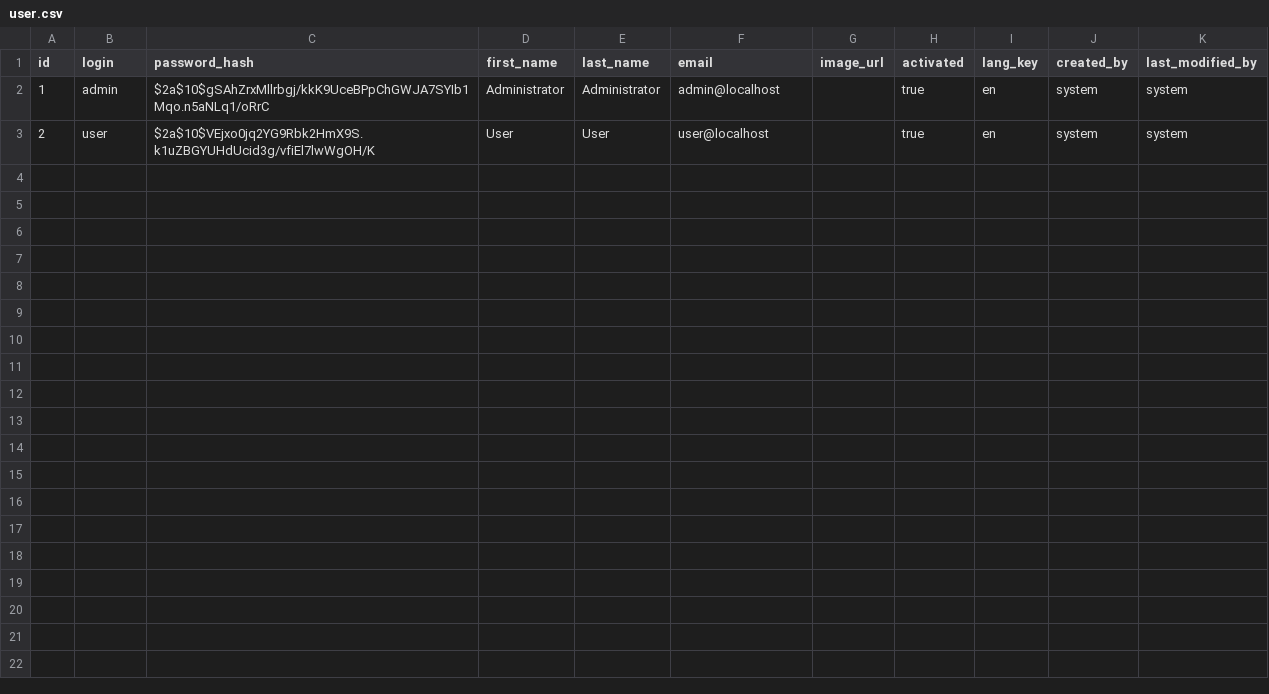
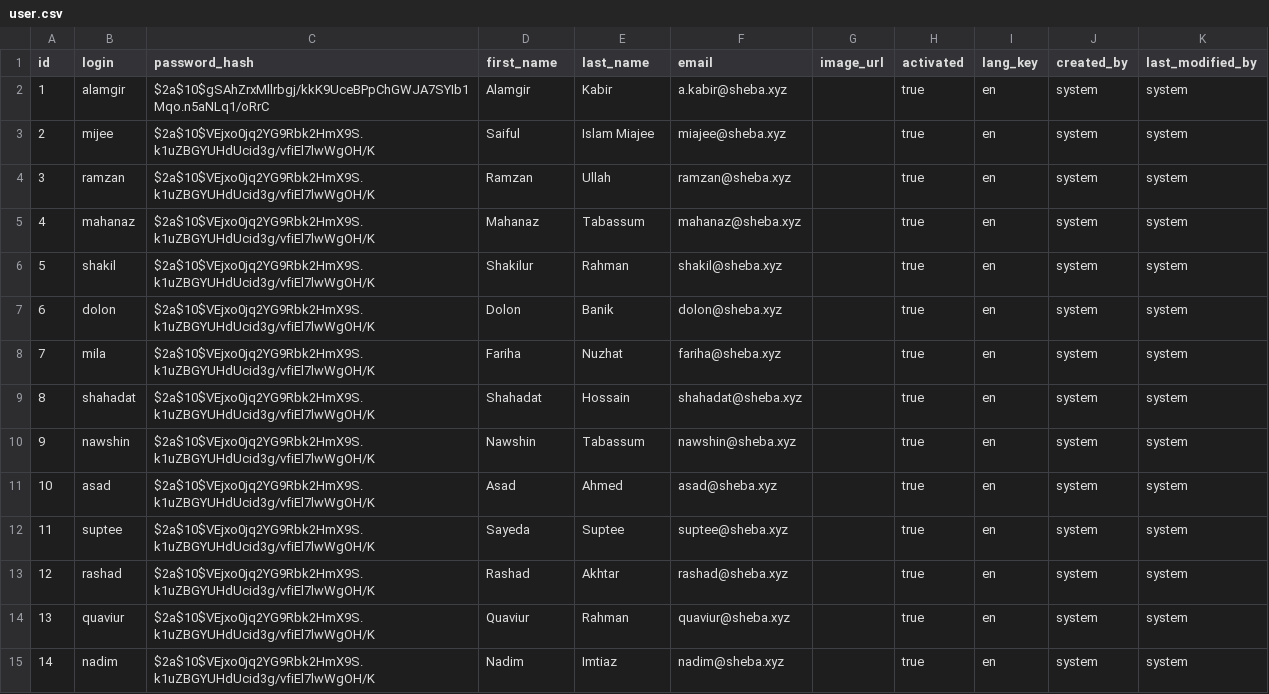
Before and after one commit to alamgirkabir/EmployeePerformance, a CSV file: src/main/resources/config/liquibase/data/user.csv, drawn as a sheet.

```diff
--- a/src/main/resources/config/liquibase/data/user.csv
+++ b/src/main/resources/config/liquibase/data/user.csv
@@ -1,3 +1,15 @@
 id;login;password_hash;first_name;last_name;email;image_url;activated;lang_key;created_by;last_modified_by
-1;admin;$2a$10$gSAhZrxMllrbgj/kkK9UceBPpChGWJA7SYIb1Mqo.n5aNLq1/oRrC;Administrator;Administrator;admin@localhost;;true;en;system;system
-2;user;$2a$10$VEjxo0jq2YG9Rbk2HmX9S.k1uZBGYUHdUcid3g/vfiEl7lwWgOH/K;User;User;user@localhost;;true;en;system;system
+1;alamgir;$2a$10$gSAhZrxMllrbgj/kkK9UceBPpChGWJA7SYIb1Mqo.n5aNLq1/oRrC;Alamgir;Kabir;a.kabir@sheba.xyz;;true;en;system;system
+2;mijee;$2a$10$VEjxo0jq2YG9Rbk2HmX9S.k1uZBGYUHdUcid3g/vfiEl7lwWgOH/K;Saiful;Islam Miajee;miajee@sheba.xyz;;true;en;system;system
+3;ramzan;$2a$10$VEjxo0jq2YG9Rbk2HmX9S.k1uZBGYUHdUcid3g/vfiEl7lwWgOH/K;Ramzan;Ullah;ramzan@sheba.xyz;;true;en;system;system
+4;mahanaz;$2a$10$VEjxo0jq2YG9Rbk2HmX9S.k1uZBGYUHdUcid3g/vfiEl7lwWgOH/K;Mahanaz;Tabassum;mahanaz@sheba.xyz;;true;en;system;system
+5;shakil;$2a$10$VEjxo0jq2YG9Rbk2HmX9S.k1uZBGYUHdUcid3g/vfiEl7lwWgOH/K;Shakilur;Rahman;shakil@sheba.xyz;;true;en;system;system
+6;dolon;$2a$10$VEjxo0jq2YG9Rbk2HmX9S.k1uZBGYUHdUcid3g/vfiEl7lwWgOH/K;Dolon;Banik;dolon@sheba.xyz;;true;en;system;system
+7;mila;$2a$10$VEjxo0jq2YG9Rbk2HmX9S.k1uZBGYUHdUcid3g/vfiEl7lwWgOH/K;Fariha;Nuzhat;fariha@sheba.xyz;;true;en;system;system
+8;shahadat;$2a$10$VEjxo0jq2YG9Rbk2HmX9S.k1uZBGYUHdUcid3g/vfiEl7lwWgOH/K;Shahadat;Hossain;shahadat@sheba.xyz;;true;en;system;system
+9;nawshin;$2a$10$VEjxo0jq2YG9Rbk2HmX9S.k1uZBGYUHdUcid3g/vfiEl7lwWgOH/K;Nawshin;Tabassum;nawshin@sheba.xyz;;true;en;system;system
+10;asad;$2a$10$VEjxo0jq2YG9Rbk2HmX9S.k1uZBGYUHdUcid3g/vfiEl7lwWgOH/K;Asad;Ahmed;asad@sheba.xyz;;true;en;system;system
+11;suptee;$2a$10$VEjxo0jq2YG9Rbk2HmX9S.k1uZBGYUHdUcid3g/vfiEl7lwWgOH/K;Sayeda;Suptee;suptee@sheba.xyz;;true;en;system;system
+12;rashad;$2a$10$VEjxo0jq2YG9Rbk2HmX9S.k1uZBGYUHdUcid3g/vfiEl7lwWgOH/K;Rashad;Akhtar;rashad@sheba.xyz;;true;en;system;system
+13;quaviur;$2a$10$VEjxo0jq2YG9Rbk2HmX9S.k1uZBGYUHdUcid3g/vfiEl7lwWgOH/K;Quaviur;Rahman;quaviur@sheba.xyz;;true;en;system;system
+14;nadim;$2a$10$VEjxo0jq2YG9Rbk2HmX9S.k1uZBGYUHdUcid3g/vfiEl7lwWgOH/K;Nadim;Imtiaz;nadim@sheba.xyz;;true;en;system;system
```
Also changed, not shown: 7 other files.
